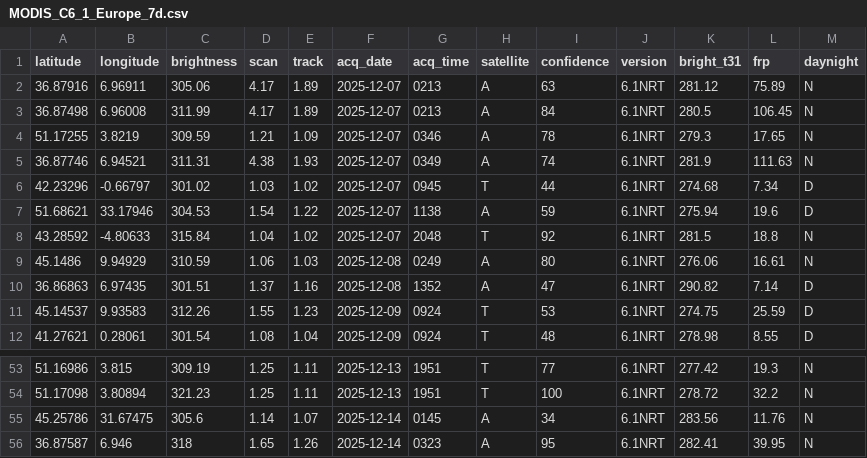
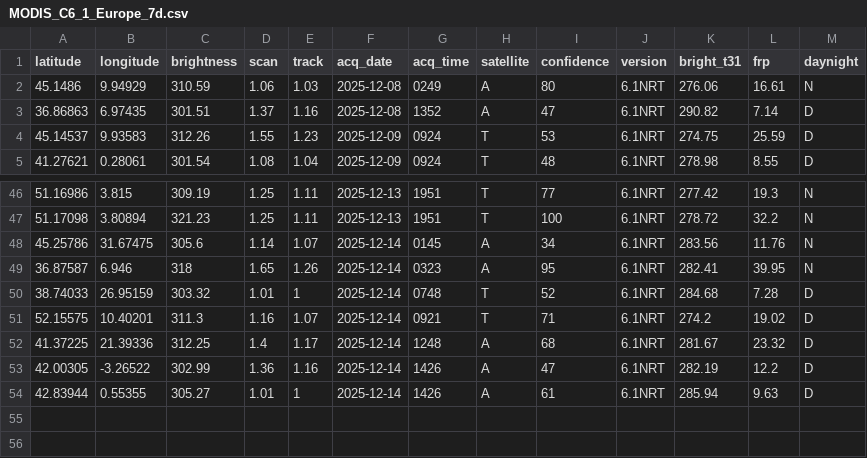
Before and after one commit to gjrichter/data, a CSV file: MODIS_C6_1_Europe_7d.csv, drawn as a sheet; only a part is shown, gaps mark what is left out; removed rows and columns are numbered as before the commit, all else as after; the diff names each change by its address in the sheet, - before the commit and + after, or states it on an @@ line.

```diff
--- a/MODIS_C6_1_Europe_7d.csv
+++ b/MODIS_C6_1_Europe_7d.csv
-row 2: 36.87916 | 6.96911 | 305.06 | 4.17 | 1.89 | 2025-12-07 | 0213 | A | 63 | 6.1NRT | 281.12 | 75.89 | N
-row 3: 36.87498 | 6.96008 | 311.99 | 4.17 | 1.89 | 2025-12-07 | 0213 | A | 84 | 6.1NRT | 280.5 | 106.45 | N
-row 4: 51.17255 | 3.8219 | 309.59 | 1.21 | 1.09 | 2025-12-07 | 0346 | A | 78 | 6.1NRT | 279.3 | 17.65 | N
-row 5: 36.87746 | 6.94521 | 311.31 | 4.38 | 1.93 | 2025-12-07 | 0349 | A | 74 | 6.1NRT | 281.9 | 111.63 | N
-row 6: 42.23296 | -0.66797 | 301.02 | 1.03 | 1.02 | 2025-12-07 | 0945 | T | 44 | 6.1NRT | 274.68 | 7.34 | D
-row 7: 51.68621 | 33.17946 | 304.53 | 1.54 | 1.22 | 2025-12-07 | 1138 | A | 59 | 6.1NRT | 275.94 | 19.6 | D
-row 8: 43.28592 | -4.80633 | 315.84 | 1.04 | 1.02 | 2025-12-07 | 2048 | T | 92 | 6.1NRT | 281.5 | 18.8 | N
+row 50: 38.74033 | 26.95159 | 303.32 | 1.01 | 1 | 2025-12-14 | 0748 | T | 52 | 6.1NRT | 284.68 | 7.28 | D
+row 51: 52.15575 | 10.40201 | 311.3 | 1.16 | 1.07 | 2025-12-14 | 0921 | T | 71 | 6.1NRT | 274.2 | 19.02 | D
+row 52: 41.37225 | 21.39336 | 312.25 | 1.4 | 1.17 | 2025-12-14 | 1248 | A | 68 | 6.1NRT | 281.67 | 23.32 | D
+row 53: 42.00305 | -3.26522 | 302.99 | 1.36 | 1.16 | 2025-12-14 | 1426 | A | 47 | 6.1NRT | 282.19 | 12.2 | D
+row 54: 42.83944 | 0.55355 | 305.27 | 1.01 | 1 | 2025-12-14 | 1426 | A | 61 | 6.1NRT | 285.94 | 9.63 | D
```
Also changed, not shown: SUOMI_VIIRS_C2_Europe_7d.csv, 1 other file.
